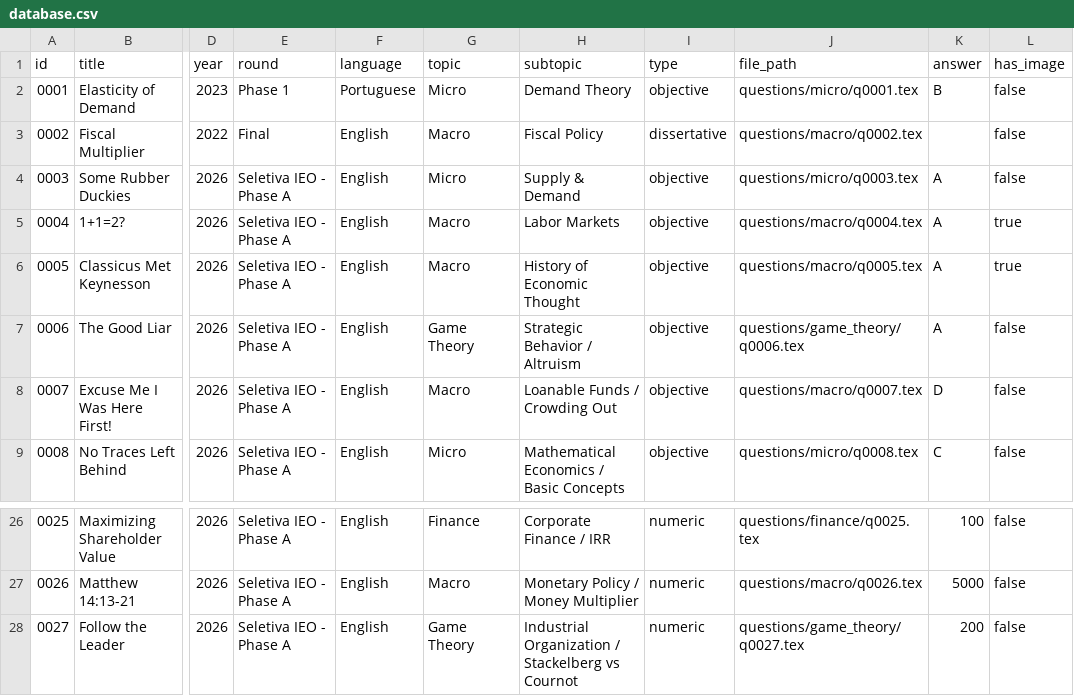
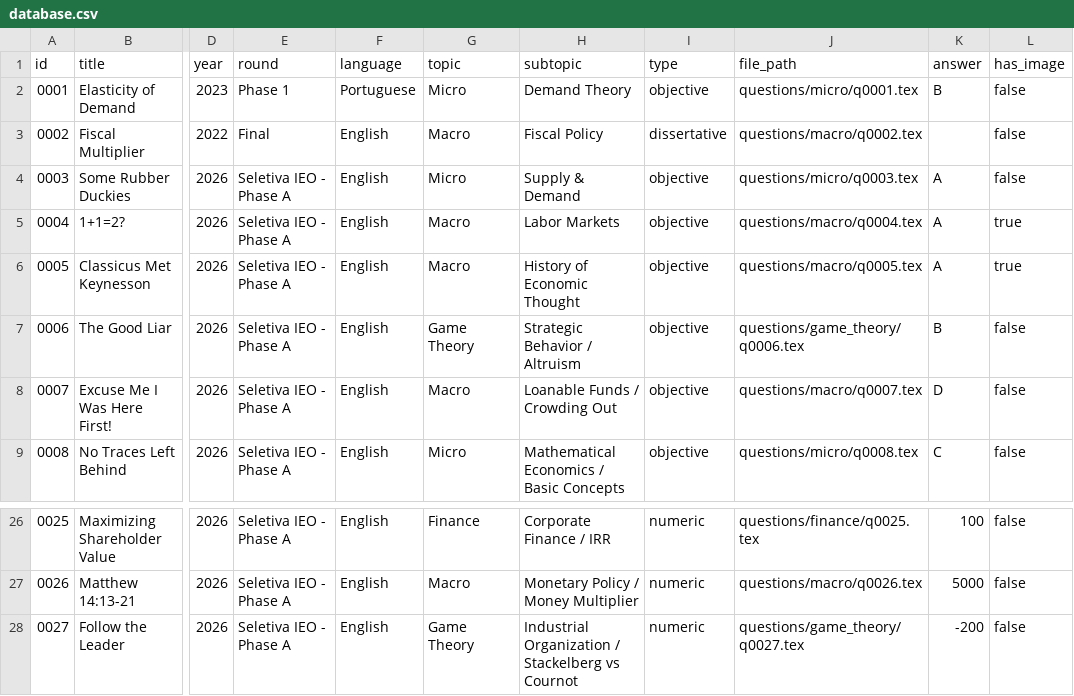
Before and after one commit to lucas-rivelli/econ-olympiad-db, a CSV file: database.csv, drawn as a sheet; only a part is shown, gaps mark what is left out; the diff names each change by its address in the sheet, - before the commit and + after, or states it on an @@ line.

```diff
--- a/database.csv
+++ b/database.csv
-K7 (answer): A
+K7 (answer): B
-K28 (answer): 200
+K28 (answer): -200
```
Also changed, not shown: 8 other files.
